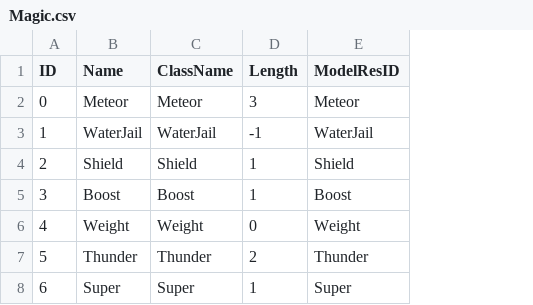
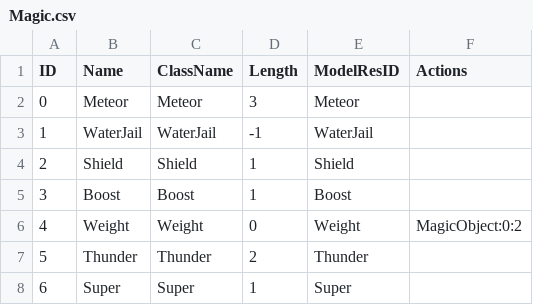
Before and after one commit to re5nardo/GameFramework, a CSV file: Client_Root/Client/Assets/Resources/MasterData/Magic.csv, drawn as a sheet; the diff names each change by its address in the sheet, - before the commit and + after, or states it on an @@ line.

Commit message:
[배인수] 1. MovingObject 최대 Height 사이즈 수정 (10 -> 4) 2. Move Behavior 캐릭터 속도에 맞춰 이동하도록 수정 3. Shield & Boost State에 파티클 연출 구현 4. Magic에 Action 추가 및 적용 5. Weight Magic 구현 6. Shield & Boost Magic에 파티클 연출 제거 7. MagicObject 추가 및 구현 8. WeightObject 구현

```diff
--- a/Client_Root/Client/Assets/Resources/MasterData/Magic.csv
+++ b/Client_Root/Client/Assets/Resources/MasterData/Magic.csv
+column F (Actions), row 6: MagicObject:0:2
```
Also changed, not shown: Server_Root/Server/RoomServer/Magic.csv, 30 other files.
